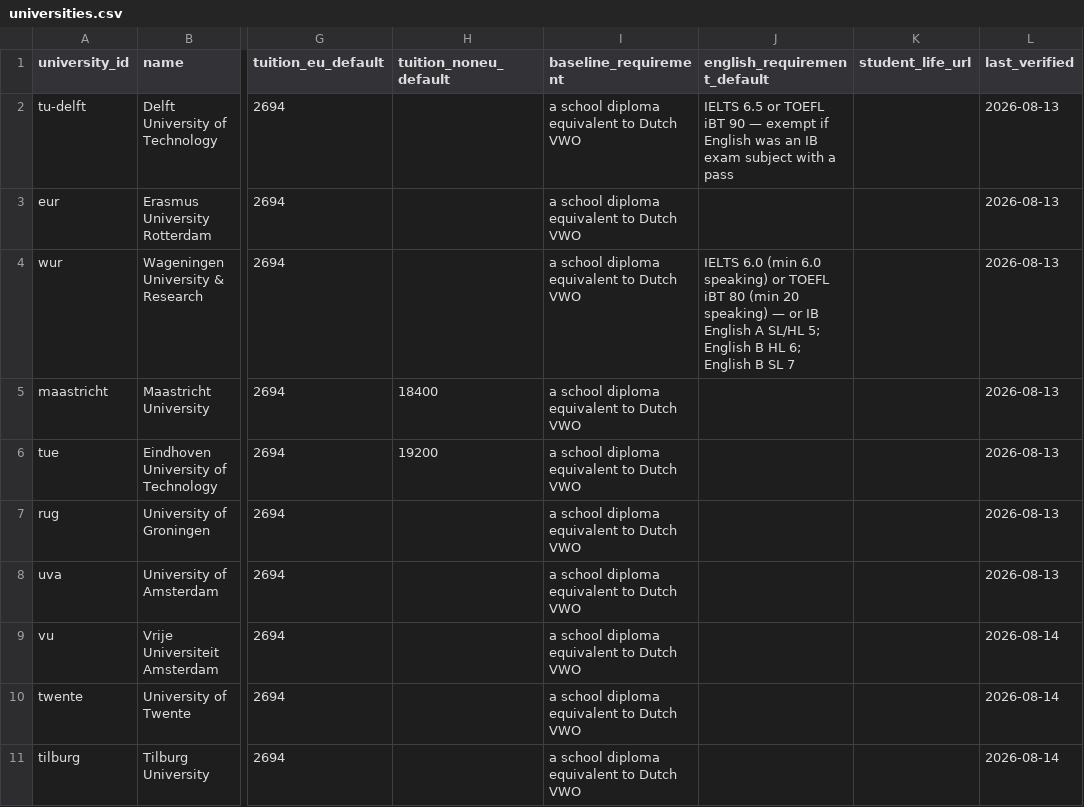
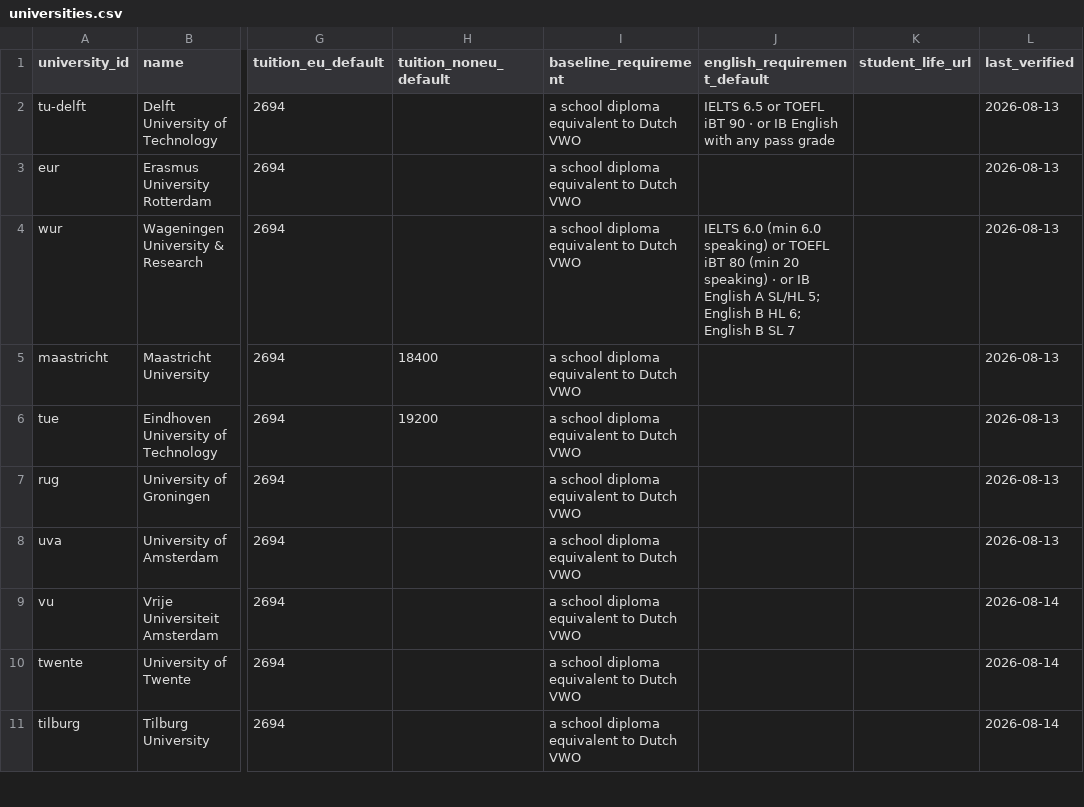
Before and after one commit to Leonsalner/ib-university-finder, a CSV file: data/universities.csv, drawn as a sheet; only a part is shown, gaps mark what is left out; the diff names each change by its address in the sheet, - before the commit and + after, or states it on an @@ line.

```diff
--- a/data/universities.csv
+++ b/data/universities.csv
-J2 (english_requirement_default): …iBT 90 — exempt if English was an IB exam subject with a pass
+J2 (english_requirement_default): …iBT 90 · or IB English with any pass grade
-J4 (english_requirement_default): …20 speaking) — or IB…
+J4 (english_requirement_default): …20 speaking) · or IB…
```
Also changed, not shown: data/programmes.csv, 1 other file.
